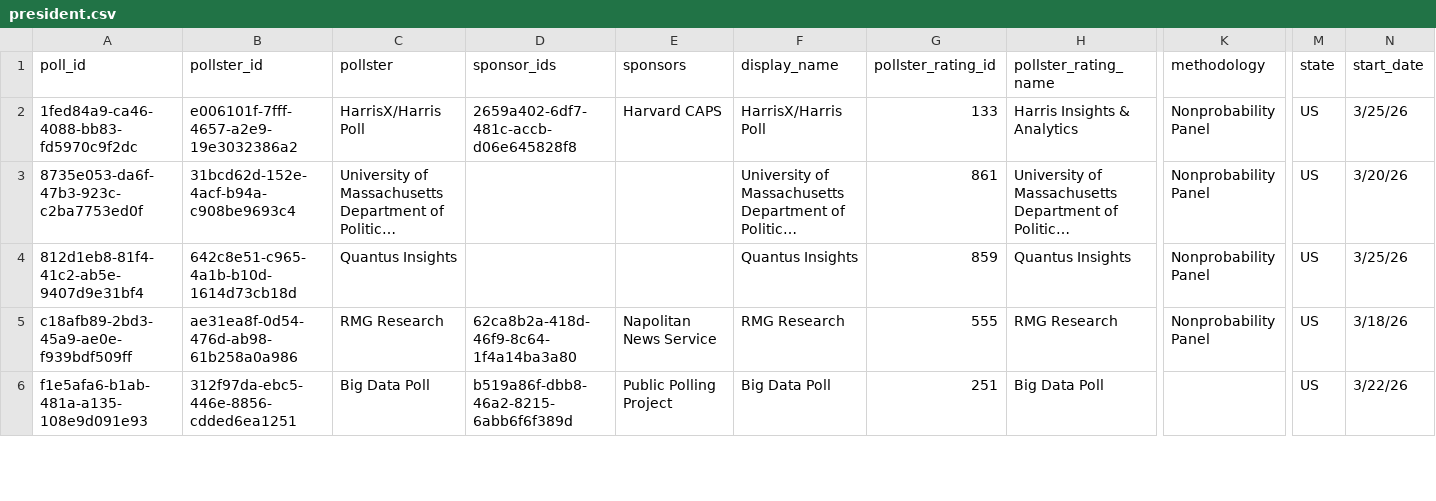
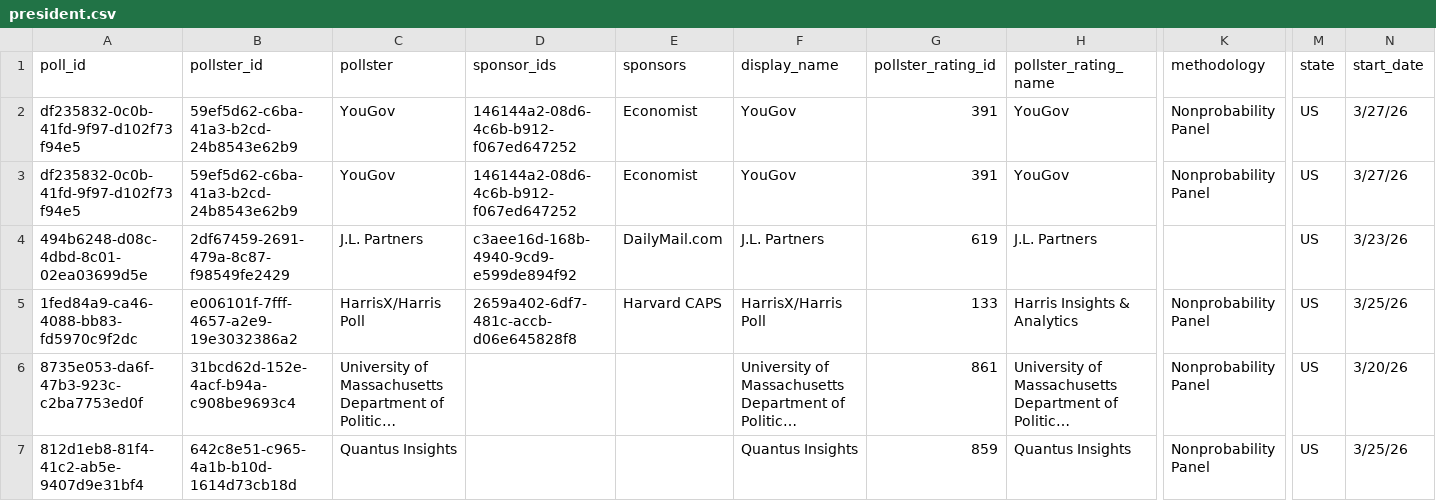
Before and after one commit to davidmold/spockpoll, a CSV file: president.csv, drawn as a sheet; only a part is shown, gaps mark what is left out; the shorter side is filled out with more unchanged rows; long unchanged cells end in …; rows hold the shown columns only; the diff names each change by its address in the sheet, - before the commit and + after, or states it on an @@ line.

```diff
--- a/president.csv
+++ b/president.csv
+row 2: df235832-0c0b-41fd-9f97-d102f73f94e5 | 59ef5d62-c6ba-41a3-b2cd-24b8543e62b9 | YouGov | 146144a2-08d6-4c6b-b912-f067ed647252 | Economist | YouGov | 391 | YouGov | Nonprobability Panel | US | 3/27/26
+row 3: df235832-0c0b-41fd-9f97-d102f73f94e5 | 59ef5d62-c6ba-41a3-b2cd-24b8543e62b9 | YouGov | 146144a2-08d6-4c6b-b912-f067ed647252 | Economist | YouGov | 391 | YouGov | Nonprobability Panel | US | 3/27/26
+row 4: 494b6248-d08c-4dbd-8c01-02ea03699d5e | 2df67459-2691-479a-8c87-f98549fe2429 | J.L. Partners | c3aee16d-168b-4940-9cd9-e599de894f92 | DailyMail.com | J.L. Partners | 619 | J.L. Partners |  | US | 3/23/26
```
